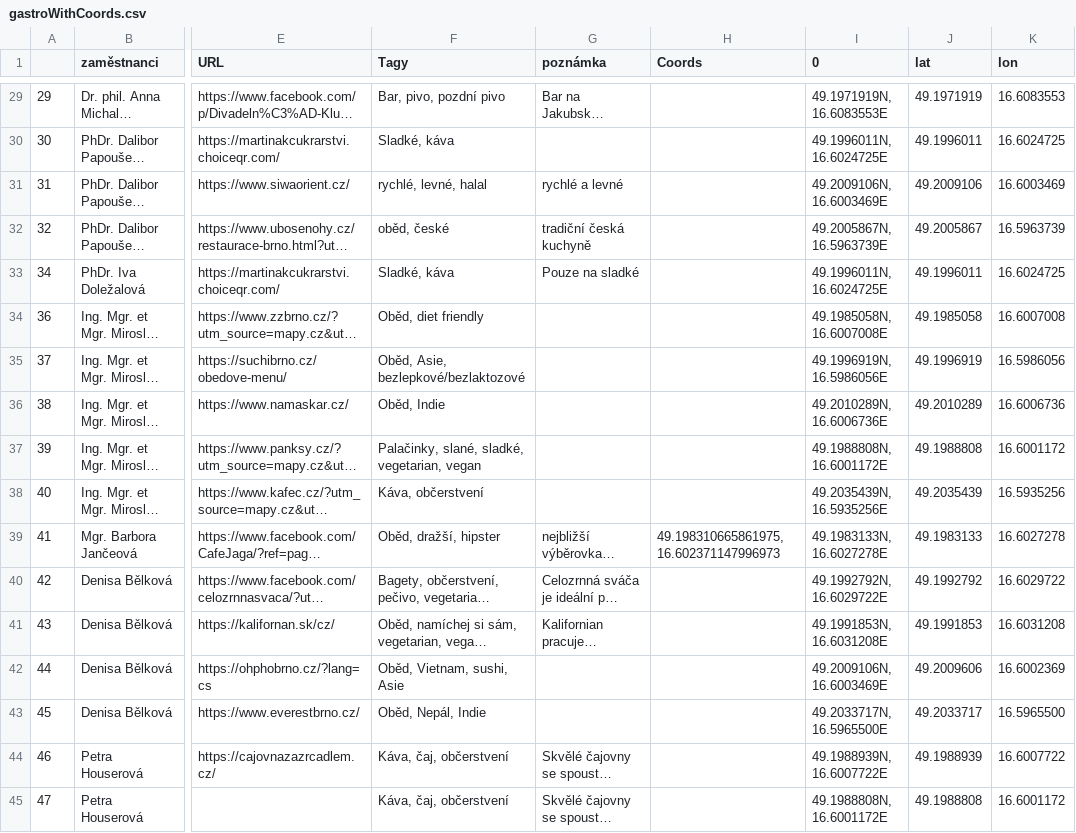
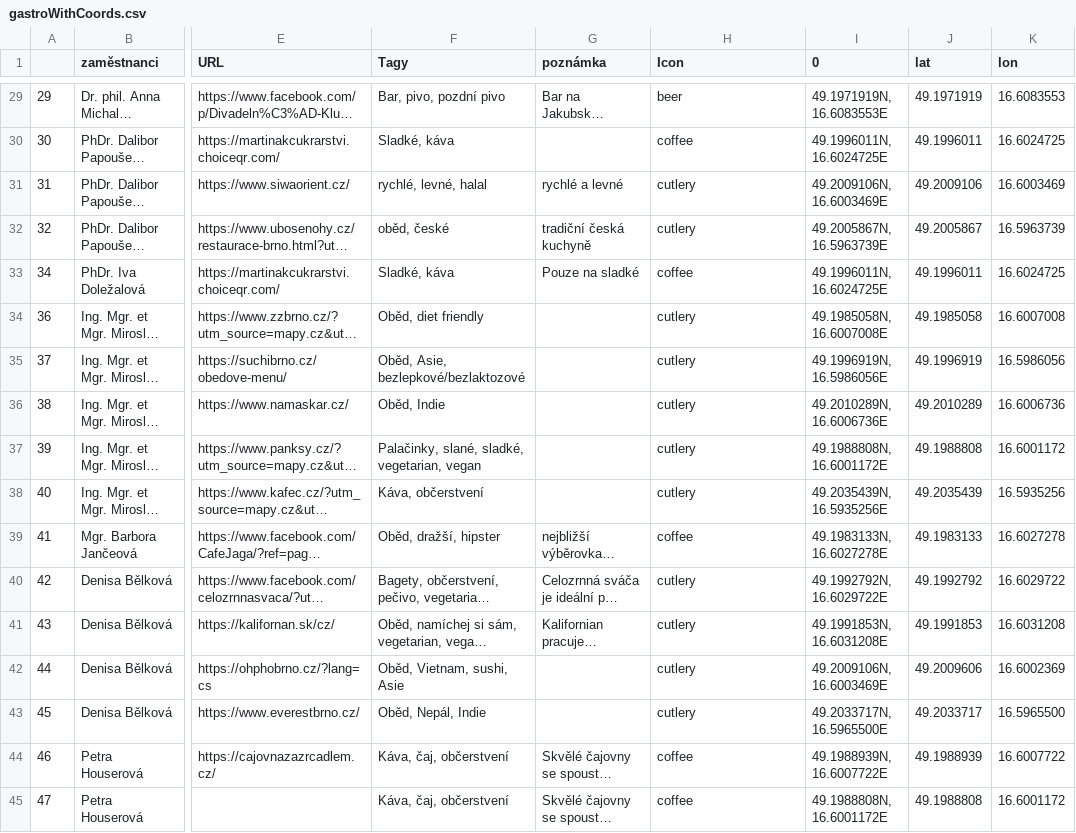
Before and after one commit to tomaham/adaptak, a CSV file: gastroWithCoords.csv, drawn as a sheet; only a part is shown, gaps mark what is left out; long unchanged cells end in …; the diff covers the shown part only; the diff names each change by its address in the sheet, - before the commit and + after, or states it on an @@ line.

```diff
--- a/gastroWithCoords.csv
+++ b/gastroWithCoords.csv
-H1: Coords
+H1: Icon
-H29 (Icon): (empty)
+H29 (Icon): beer
-H30 (Icon): (empty)
+H30 (Icon): coffee
-H31:H32 (Icon): (empty)
+H31:H32 (Icon): cutlery
-H33 (Icon): (empty)
+H33 (Icon): coffee
-H34:H38 (Icon): (empty)
+H34:H38 (Icon): cutlery
-H39 (Icon): 49.198310665861975, 16.602371147996973
+H39 (Icon): coffee
-H40:H43 (Icon): (empty)
+H40:H43 (Icon): cutlery
-H44:H45 (Icon): (empty)
+H44:H45 (Icon): coffee
```
Also changed, not shown: 27 edited cells elsewhere in this file, 1 other file.
